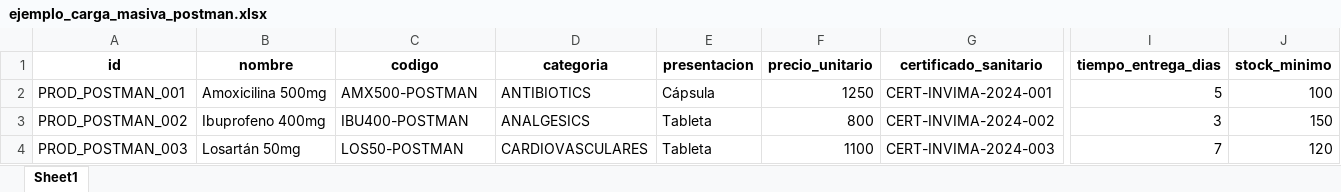
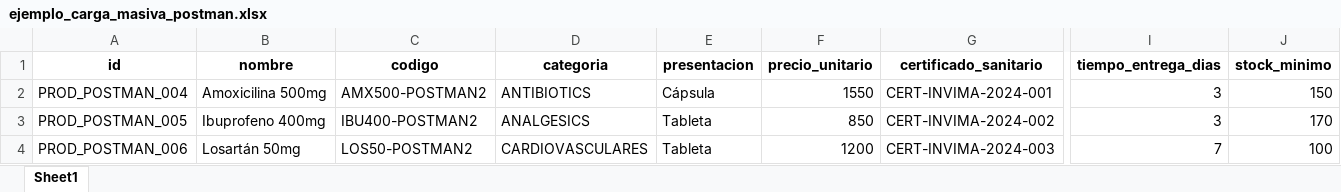
Before and after one commit to MediSupply-Team/MediSupply-Backend, an Excel workbook: catalogo-service/data/ejemplo_carga_masiva_postman.xlsx, sheet Sheet1, drawn as a sheet; only a part is shown, gaps mark what is left out; values as stored, in another font and other column widths than the file's, no borders; the diff names each change by its address in the sheet, - before the commit and + after, or states it on an @@ line.

Commit message:
docs: Actualizar archivo Excel de ejemplo para pruebas de carga masiva
📄 Modificación en: ejemplo_carga_masiva_postman.xlsx
📍 Ubicación: catalogo-service/data/

🔄 Cambios:
- Se realizaron ajustes en el contenido del archivo para mejorar la claridad y utilidad en las pruebas de carga masiva.

🎯 Este archivo es utilizado en la guía de carga masiva en Postman.

```diff
--- a/catalogo-service/data/ejemplo_carga_masiva_postman.xlsx (sheet Sheet1)
+++ b/catalogo-service/data/ejemplo_carga_masiva_postman.xlsx (sheet Sheet1)
-A2 (id): PROD_POSTMAN_001
+A2 (id): PROD_POSTMAN_004
-C2 (codigo): AMX500-POSTMAN
+C2 (codigo): AMX500-POSTMAN2
-F2 (precio_unitario): 1250
+F2 (precio_unitario): 1550
-I2 (tiempo_entrega_dias): 5
+I2 (tiempo_entrega_dias): 3
-J2 (stock_minimo): 100
+J2 (stock_minimo): 150
-A3 (id): PROD_POSTMAN_002
+A3 (id): PROD_POSTMAN_005
-C3 (codigo): IBU400-POSTMAN
+C3 (codigo): IBU400-POSTMAN2
-F3 (precio_unitario): 800
+F3 (precio_unitario): 850
-J3 (stock_minimo): 150
+J3 (stock_minimo): 170
-A4 (id): PROD_POSTMAN_003
+A4 (id): PROD_POSTMAN_006
-C4 (codigo): LOS50-POSTMAN
+C4 (codigo): LOS50-POSTMAN2
-F4 (precio_unitario): 1100
+F4 (precio_unitario): 1200
-J4 (stock_minimo): 120
+J4 (stock_minimo): 100
```
